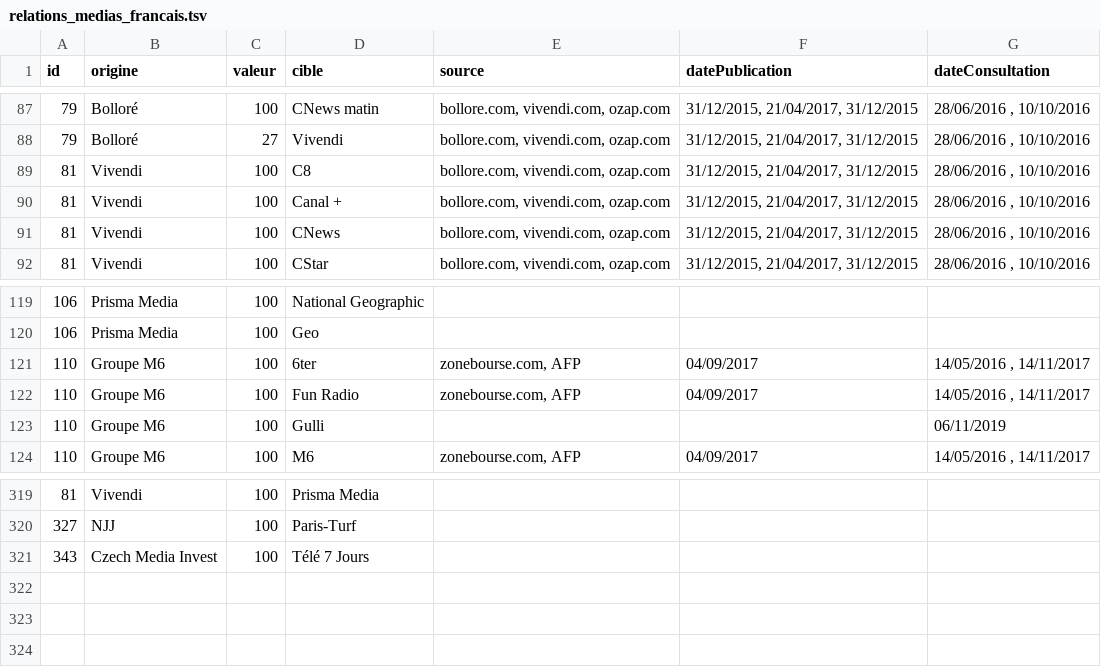
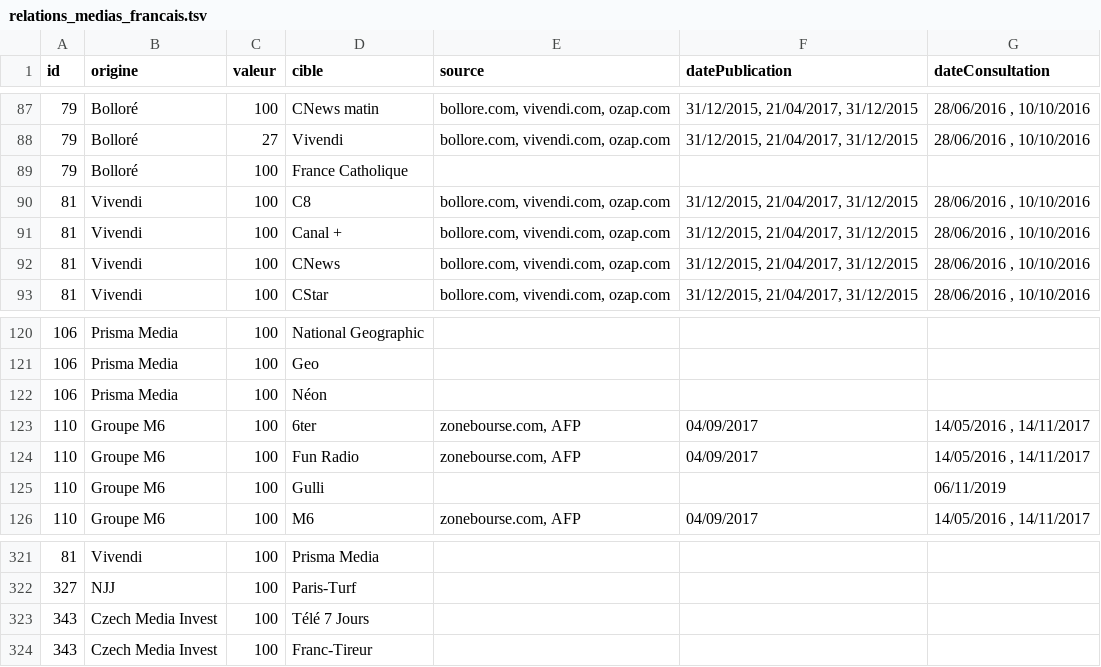
Before and after one commit to mdiplo/Medias_francais, a TSV file: relations_medias_francais.tsv, drawn as a sheet; only a part is shown, gaps mark what is left out.

Commit message:
Update relations_medias_francais.tsv
+ France Catholique propriété personnelle de Bolloré
+ Franc-Tireur propriété de Daniel Křetínský via CMI
+ Néon propriété de Bolloré via Prisma Media

```diff
--- a/relations_medias_francais.tsv
+++ b/relations_medias_francais.tsv
@@ -88,2 +88,3 @@ id	origine	valeur	cible	source	datePublication	dateConsultation
 79	Bolloré	27	Vivendi	bollore.com, vivendi.com, ozap.com	31/12/2015, 21/04/2017, 31/12/2015	28/06/2016 , 10/10/2016
+79	Bolloré	100	France Catholique			
 81	Vivendi	100	C8	bollore.com, vivendi.com, ozap.com	31/12/2015, 21/04/2017, 31/12/2015	28/06/2016 , 10/10/2016
@@ -120,2 +121,3 @@ id	origine	valeur	cible	source	datePublication	dateConsultation
 106	Prisma Media	100	Geo			
+106	Prisma Media	100	Néon			
 110	Groupe M6	100	6ter	zonebourse.com, AFP	04/09/2017	14/05/2016 , 14/11/2017
@@ -321 +323,2 @@ id	origine	valeur	cible	source	datePublication	dateConsultation
 343	Czech Media Invest	100	Télé 7 Jours			
+343	Czech Media Invest	100	Franc-Tireur			
```
